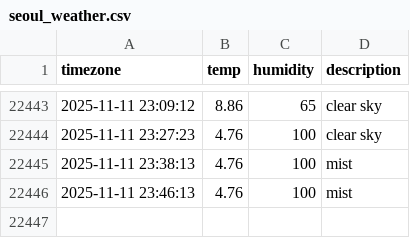
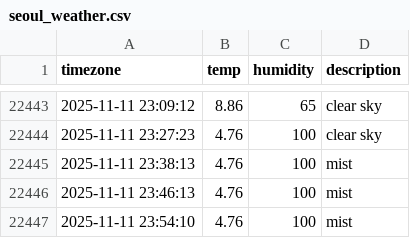
Before and after one commit to SuHyun63/seoul-weather, a CSV file: seoul_weather.csv, drawn as a sheet; only a part is shown, gaps mark what is left out.

```diff
--- a/seoul_weather.csv
+++ b/seoul_weather.csv
@@ -22446 +22446,2 @@ timezone,temp,humidity,description
 2025-11-11 23:46:13,4.76,100,mist
+2025-11-11 23:54:10,4.76,100,mist
```
